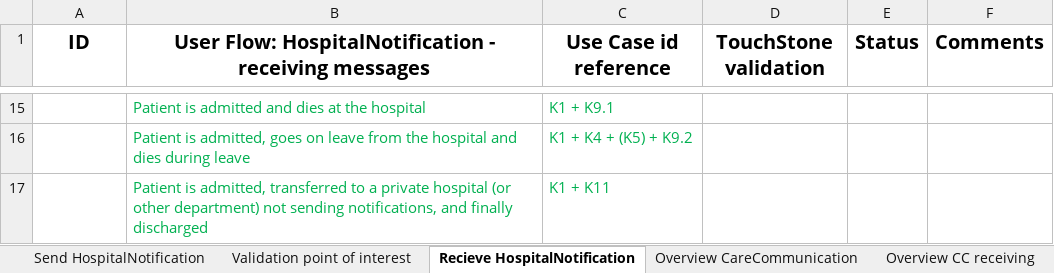
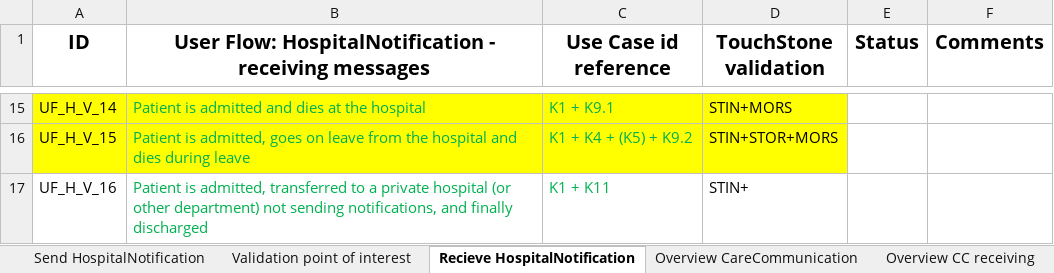
Before and after one commit to medcomdk/dk-medcom, an Excel workbook: doc/message/common/Touchstone User Flows.xlsx, sheet Recieve HospitalNotification, drawn as a sheet; only a part is shown, gaps mark what is left out; values as stored, in another font and other column widths than the file's, no borders; table styles not drawn; the diff covers the shown part only; the diff names each change by its address in the sheet, - before the commit and + after, or states it on an @@ line.

Commit message:
Update Touchstone User Flows.xlsx
Flow 12 -16 deleted

```diff
--- a/doc/message/common/Touchstone User Flows.xlsx (sheet Recieve HospitalNotification)
+++ b/doc/message/common/Touchstone User Flows.xlsx (sheet Recieve HospitalNotification)
-A15:D16 fill: none
+A15:D16 fill: #FFFF00
-A15 (ID): (empty)
+A15 (ID): UF_H_V_14
-D15 (TouchStone validation): (empty)
+D15 (TouchStone validation): STIN+MORS
-A16 (ID): (empty)
+A16 (ID): UF_H_V_15
-D16 (TouchStone validation): (empty)
+D16 (TouchStone validation): STIN+STOR+MORS
-A17 (ID): (empty)
+A17 (ID): UF_H_V_16
-D17 (TouchStone validation): (empty)
+D17 (TouchStone validation): STIN+
```
Also changed, not shown: 27 edited cells and cell formats elsewhere in this sheet, sheet Send HospitalNotification.
